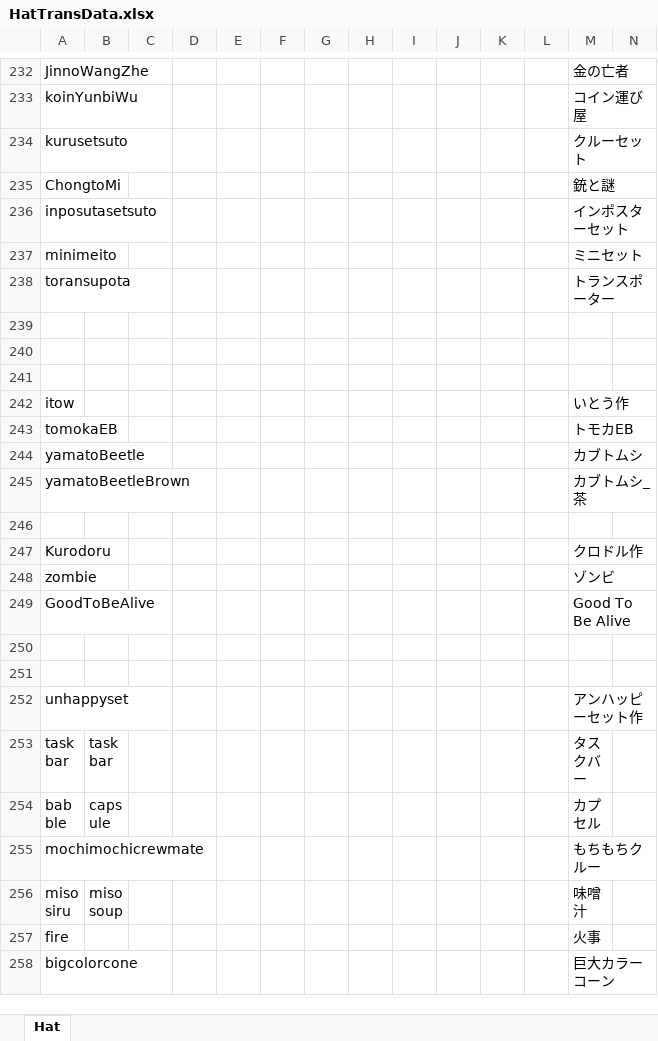
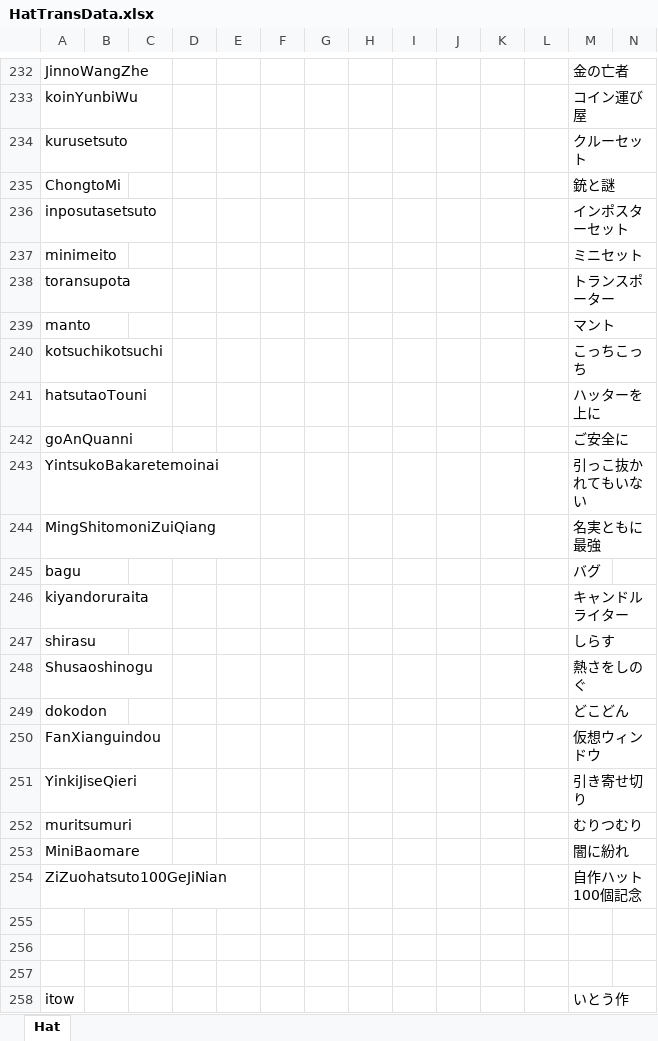
Before and after one commit to yukieiji/ExtremeHats, an Excel workbook: HatTransData.xlsx, sheet Hat, drawn as a sheet; only a part is shown, gaps mark what is left out; the shorter side is filled out with more unchanged rows; values as stored, in another font and other column widths than the file's, no borders; rows hold the shown columns only; the diff covers the shown part only; the diff names each change by its address in the sheet, - before the commit and + after, or states it on an @@ line.

```diff
--- a/HatTransData.xlsx (sheet Hat)
+++ b/HatTransData.xlsx (sheet Hat)
+row 239: manto |  |  |  |  |  |  |  |  |  |  |  | マント
+row 240: kotsuchikotsuchi |  |  |  |  |  |  |  |  |  |  |  | こっちこっち
+row 241: hatsutaoTouni |  |  |  |  |  |  |  |  |  |  |  | ハッターを上に
+row 242: goAnQuanni |  |  |  |  |  |  |  |  |  |  |  | ご安全に
+row 243: YintsukoBakaretemoinai |  |  |  |  |  |  |  |  |  |  |  | 引っこ抜かれてもいない
+row 244: MingShitomoniZuiQiang |  |  |  |  |  |  |  |  |  |  |  | 名実ともに最強
+row 245: bagu |  |  |  |  |  |  |  |  |  |  |  | バグ
+row 246: kiyandoruraita |  |  |  |  |  |  |  |  |  |  |  | キャンドルライター
+row 247: shirasu |  |  |  |  |  |  |  |  |  |  |  | しらす
+row 248: Shusaoshinogu |  |  |  |  |  |  |  |  |  |  |  | 熱さをしのぐ
+row 249: dokodon |  |  |  |  |  |  |  |  |  |  |  | どこどん
+row 250: FanXianguindou |  |  |  |  |  |  |  |  |  |  |  | 仮想ウィンドウ
+row 251: YinkiJiseQieri |  |  |  |  |  |  |  |  |  |  |  | 引き寄せ切り
+row 252: muritsumuri |  |  |  |  |  |  |  |  |  |  |  | むりつむり
+row 253: MiniBaomare |  |  |  |  |  |  |  |  |  |  |  | 闇に紛れ
+row 254: ZiZuohatsuto100GeJiNian |  |  |  |  |  |  |  |  |  |  |  | 自作ハット100個記念
```
Also changed, not shown: 42 removed rows elsewhere in this sheet.
